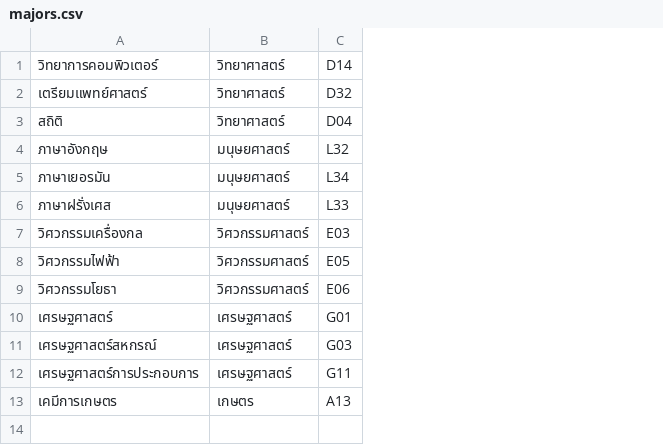
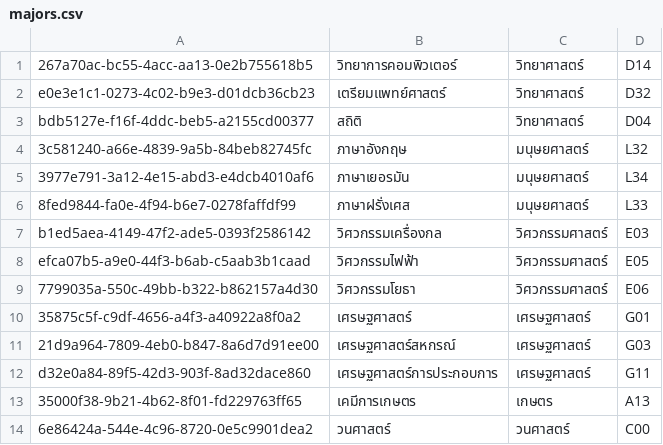
Before and after one commit to thg1rb/my-appeal, a CSV file: data/majors.csv, drawn as a sheet; the diff names each change by its address in the sheet, - before the commit and + after, or states it on an @@ line.

Commit message:
re-new admin faculty-major management

```diff
--- a/data/majors.csv
+++ b/data/majors.csv
+column A, rows 1-13: 267a70ac-bc55-4acc-aa13-0e2b755618b5 | e0e3e1c1-0273-4c02-b9e3-d01dcb36cb23 | bdb5127e-f16f-4ddc-beb5-a2155cd00377 | 3c581240-a66e-4839-9a5b-84beb82745fc | 3977e791-3a12-4e15-abd3-e4dcb4010af6 | 8fed9844-fa0e-4f94-b6e7-0278faffdf99 | b1ed5aea-4149-47f2-ade5-0393f2586142 | efca07b5-a9e0-44f3-b6ab-c5aab3b1caad | 7799035a-550c-49bb-b322-b862157a4d30 | 35875c5f-c9df-4656-a4f3-a40922a8f0a2 | 21d9a964-7809-4eb0-b847-8a6d7d91ee00 | d32e0a84-89f5-42d3-903f-8ad32dace860 | 35000f38-9b21-4b62-8f01-fd229763ff65
+row 14: 6e86424a-544e-4c96-8720-0e5c9901dea2 | วนศาสตร์ | วนศาสตร์ | C00
```
Also changed, not shown: 14 other files.
